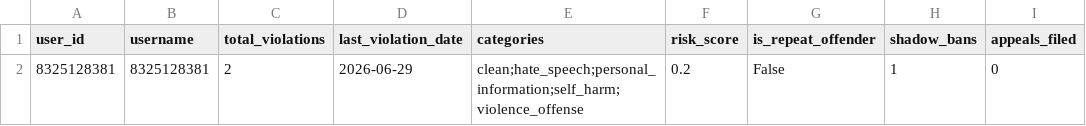
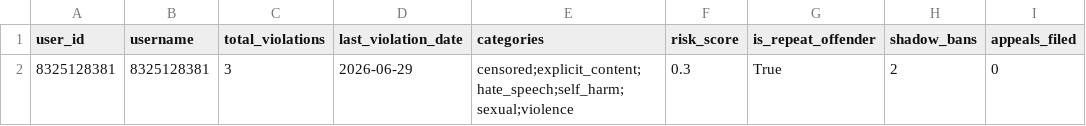
Before and after one commit to monikad333/nlp-monika-duda, a CSV file: lab06/user_moderation_history.csv, drawn as a sheet.

```diff
--- a/lab06/user_moderation_history.csv
+++ b/lab06/user_moderation_history.csv
@@ -1,2 +1,2 @@
 user_id,username,total_violations,last_violation_date,categories,risk_score,is_repeat_offender,shadow_bans,appeals_filed
-8325128381,8325128381,2,2026-06-29,clean;hate_speech;personal_information;self_harm;violence_offense,0.2,False,1,0
+8325128381,8325128381,3,2026-06-29,censored;explicit_content;hate_speech;self_harm;sexual;violence,0.3,True,2,0
```
Also changed, not shown: lab06/feedback_log.csv, lab06/moderation_log.csv, 1 other file.
